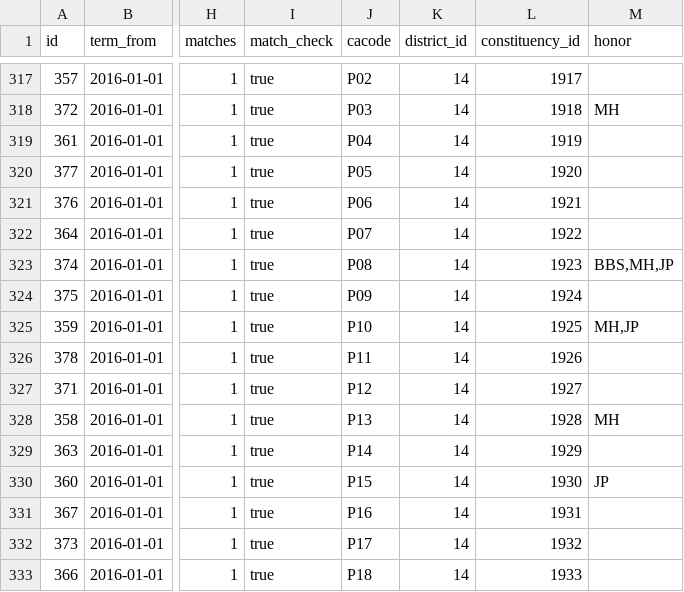
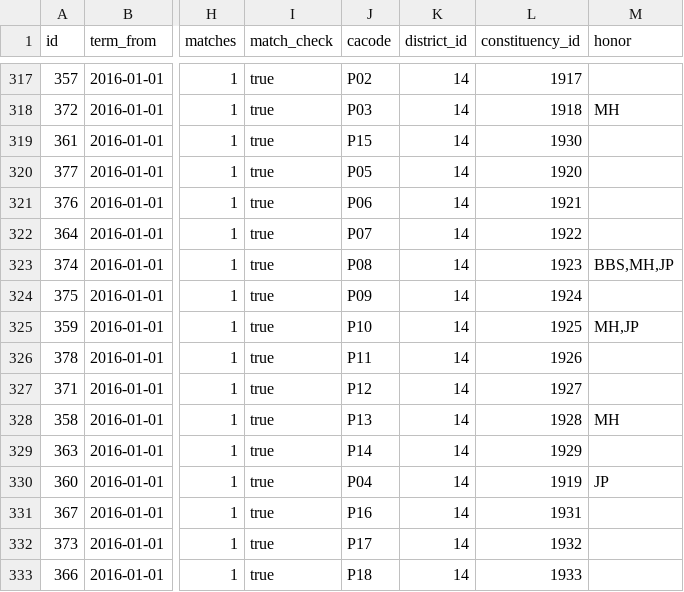
Before and after one commit to nandiheath/dc-data, a CSV file: importer/csv/dcd_councilors.csv, drawn as a sheet; only a part is shown, gaps mark what is left out; the diff names each change by its address in the sheet, - before the commit and + after, or states it on an @@ line.

Commit message:
fix P04 P15 councillor order problem

```diff
--- a/importer/csv/dcd_councilors.csv
+++ b/importer/csv/dcd_councilors.csv
-J319 (cacode): P04
+J319 (cacode): P15
-L319 (constituency_id): 1919
+L319 (constituency_id): 1930
-J330 (cacode): P15
+J330 (cacode): P04
-L330 (constituency_id): 1930
+L330 (constituency_id): 1919
```
